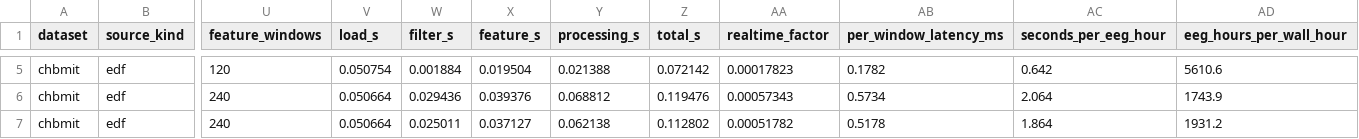
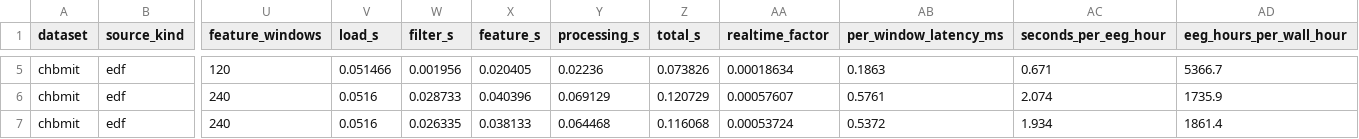
Before and after one commit to Sukalyan2003/eeg-streaming-benchmark, a CSV file: experiments/results/edf_channel_sweep.csv, drawn as a sheet; only a part is shown, gaps mark what is left out; the diff covers the shown part only; the diff names each change by its address in the sheet, - before the commit and + after, or states it on an @@ line.

Commit message:
Refine experiment results and update visualizations
- Updated the takeaway in edge policy summary to clarify the effects of prefetch and reflection on edge errors.
- Modified latency benchmark results to reflect updated measurements and ensure consistency across datasets.
- Enhanced figures for better clarity and presentation, including adjustments to axis styles and legend placements.
- Revised metrics CSV to include updated performance data for various methods and window sizes.
- Improved the boundary experiment script by adding a function to style axes for better visual consistency in plots.

```diff
--- a/experiments/results/edf_channel_sweep.csv
+++ b/experiments/results/edf_channel_sweep.csv
-V5 (load_s): 0.050754
+V5 (load_s): 0.051466
-W5 (filter_s): 0.001884
+W5 (filter_s): 0.001956
-X5 (feature_s): 0.019504
+X5 (feature_s): 0.020405
-Y5 (processing_s): 0.021388
+Y5 (processing_s): 0.02236
-Z5 (total_s): 0.072142
+Z5 (total_s): 0.073826
-AA5 (realtime_factor): 0.00017823
+AA5 (realtime_factor): 0.00018634
-AB5 (per_window_latency_ms): 0.1782
+AB5 (per_window_latency_ms): 0.1863
-AC5 (seconds_per_eeg_hour): 0.642
+AC5 (seconds_per_eeg_hour): 0.671
-AD5 (eeg_hours_per_wall_hour): 5610.6
+AD5 (eeg_hours_per_wall_hour): 5366.7
-V6:V7 (load_s): 0.050664
+V6:V7 (load_s): 0.0516
-W6 (filter_s): 0.029436
+W6 (filter_s): 0.028733
-X6 (feature_s): 0.039376
+X6 (feature_s): 0.040396
-Y6 (processing_s): 0.068812
+Y6 (processing_s): 0.069129
-Z6 (total_s): 0.119476
+Z6 (total_s): 0.120729
-AA6 (realtime_factor): 0.00057343
+AA6 (realtime_factor): 0.00057607
-AB6 (per_window_latency_ms): 0.5734
+AB6 (per_window_latency_ms): 0.5761
-AC6 (seconds_per_eeg_hour): 2.064
+AC6 (seconds_per_eeg_hour): 2.074
-AD6 (eeg_hours_per_wall_hour): 1743.9
+AD6 (eeg_hours_per_wall_hour): 1735.9
-W7 (filter_s): 0.025011
+W7 (filter_s): 0.026335
-X7 (feature_s): 0.037127
+X7 (feature_s): 0.038133
-Y7 (processing_s): 0.062138
+Y7 (processing_s): 0.064468
-Z7 (total_s): 0.112802
+Z7 (total_s): 0.116068
-AA7 (realtime_factor): 0.00051782
+AA7 (realtime_factor): 0.00053724
-AB7 (per_window_latency_ms): 0.5178
+AB7 (per_window_latency_ms): 0.5372
-AC7 (seconds_per_eeg_hour): 1.864
+AC7 (seconds_per_eeg_hour): 1.934
-AD7 (eeg_hours_per_wall_hour): 1931.2
+AD7 (eeg_hours_per_wall_hour): 1861.4
```
Also changed, not shown: 153 edited cells elsewhere in this file, experiments/results/edf_length_benchmark.csv, experiments/results/edf_order_sweep.csv, 27 other files.
